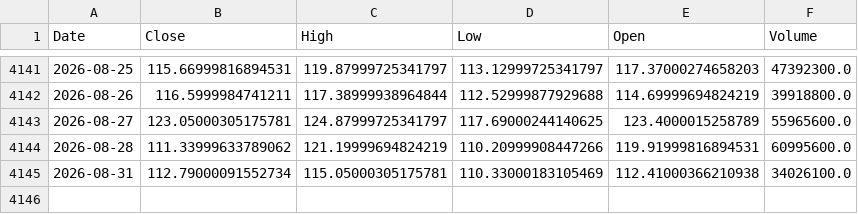
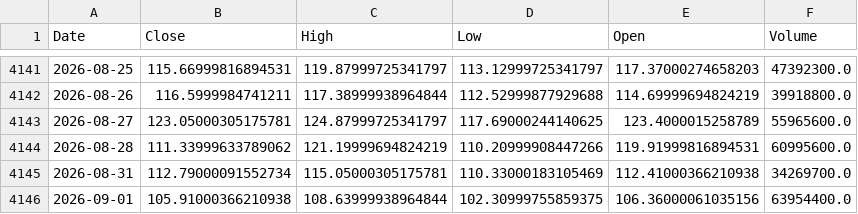
Before and after one commit to bgkoo1/soxl-v9-dashboard, a CSV file: SOXL_adjusted.csv, drawn as a sheet; only a part is shown, gaps mark what is left out.

```diff
--- a/SOXL_adjusted.csv
+++ b/SOXL_adjusted.csv
@@ -4144,2 +4144,3 @@
 2026-08-28,111.33999633789062,121.19999694824219,110.20999908447266,119.91999816894531,60995600.0
-2026-08-31,112.79000091552734,115.05000305175781,110.33000183105469,112.41000366210938,34026100.0
+2026-08-31,112.79000091552734,115.05000305175781,110.33000183105469,112.41000366210938,34269700.0
+2026-09-01,105.91000366210938,108.63999938964844,102.30999755859375,106.36000061035156,63954400.0
```
